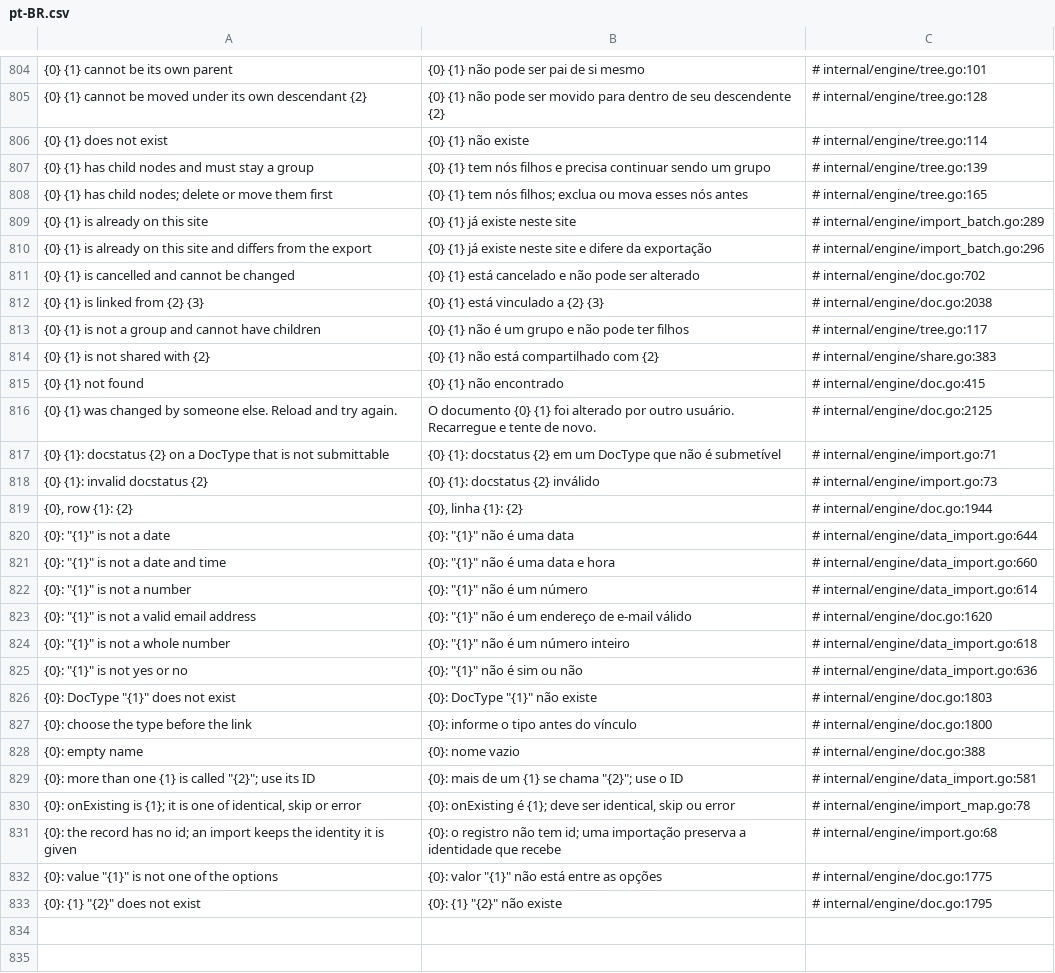
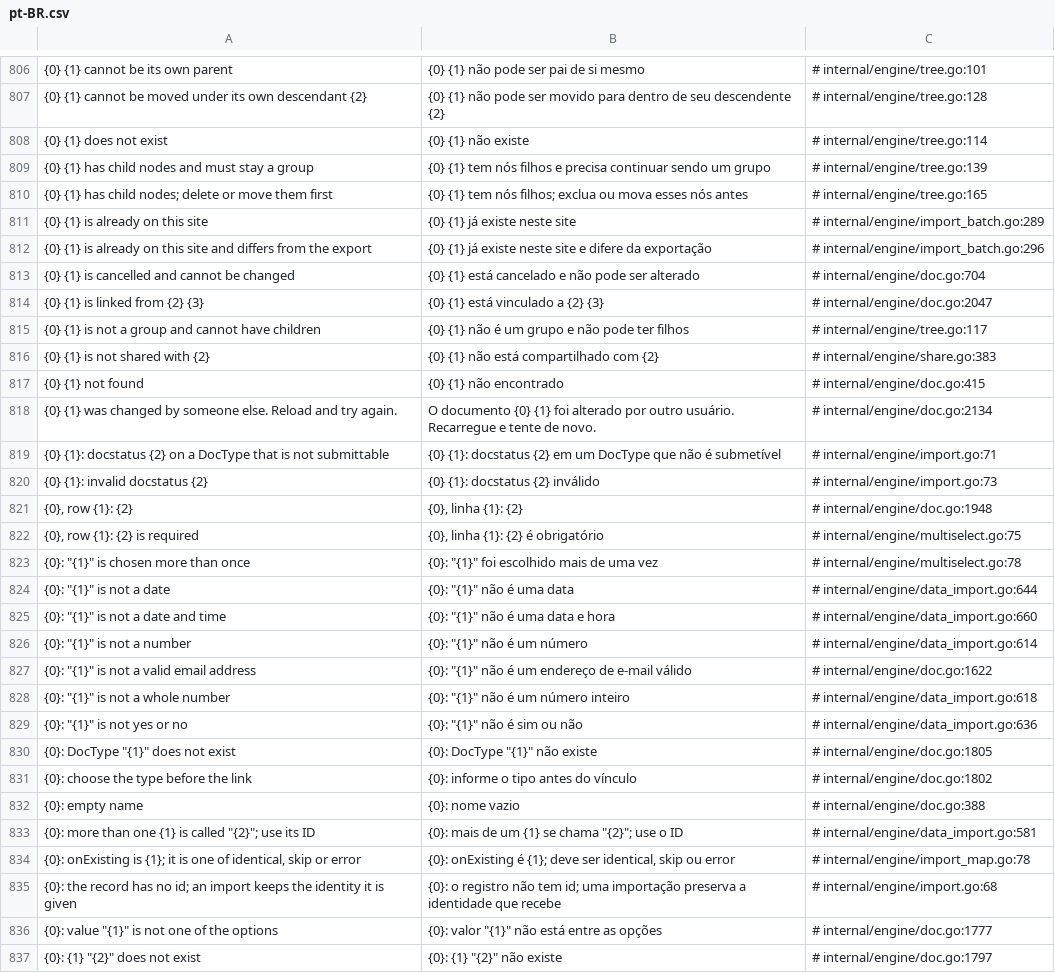
Before and after one commit to jrvidotti/ddcore, a CSV file: core/translations/pt-BR.csv, drawn as a sheet; only a part is shown, gaps mark what is left out; addresses are those after the commit; the diff covers the shown part only; the diff names each change by its address in the sheet, - before the commit and + after, or states it on an @@ line.

```diff
--- a/core/translations/pt-BR.csv
+++ b/core/translations/pt-BR.csv
-C813: # internal/engine/doc.go:702
+C813: # internal/engine/doc.go:704
-C814: # internal/engine/doc.go:2038
+C814: # internal/engine/doc.go:2047
-C818: # internal/engine/doc.go:2125
+C818: # internal/engine/doc.go:2134
-C821: # internal/engine/doc.go:1944
+C821: # internal/engine/doc.go:1948
+row 822: {0}, row {1}: {2} is required | {0}, linha {1}: {2} é obrigatório | # internal/engine/multiselect.go:75
+row 823: {0}: "{1}" is chosen more than once | {0}: "{1}" foi escolhido mais de uma vez | # internal/engine/multiselect.go:78
-C827: # internal/engine/doc.go:1620
+C827: # internal/engine/doc.go:1622
-C830: # internal/engine/doc.go:1803
+C830: # internal/engine/doc.go:1805
-C831: # internal/engine/doc.go:1800
+C831: # internal/engine/doc.go:1802
-C836: # internal/engine/doc.go:1775
+C836: # internal/engine/doc.go:1777
-C837: # internal/engine/doc.go:1795
+C837: # internal/engine/doc.go:1797
```
Also changed, not shown: 2 added rows and 43 edited cells elsewhere in this file, apps/testapp/translations/pt-BR.csv, 46 other files.
